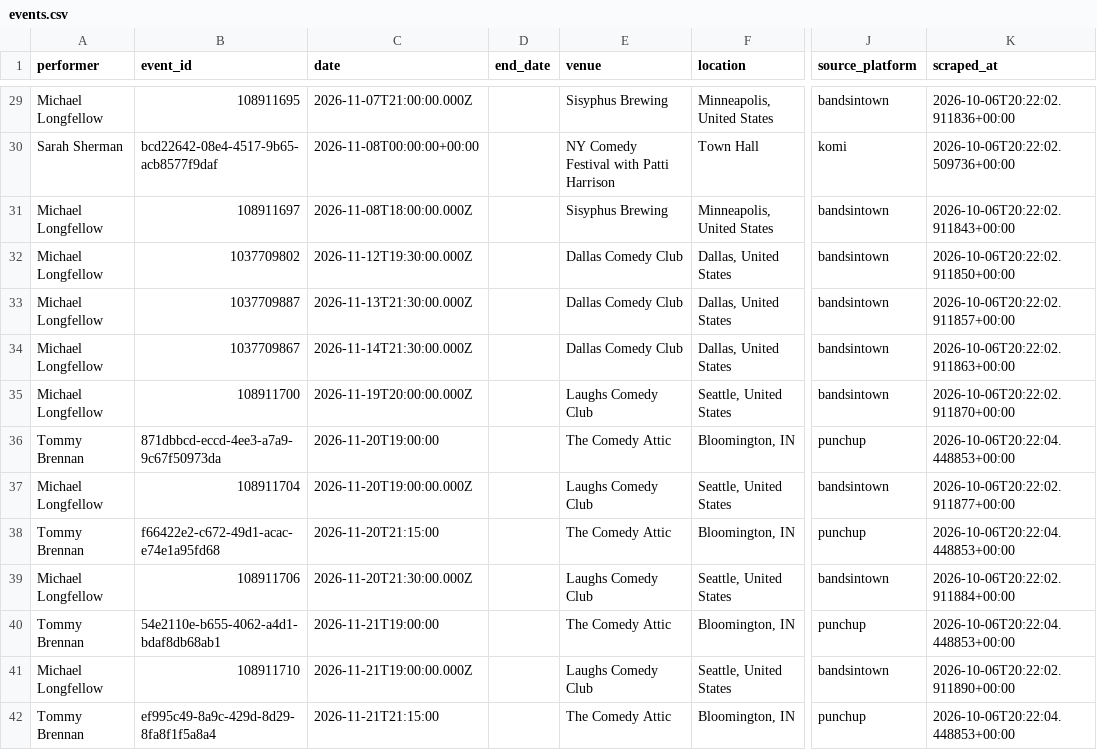
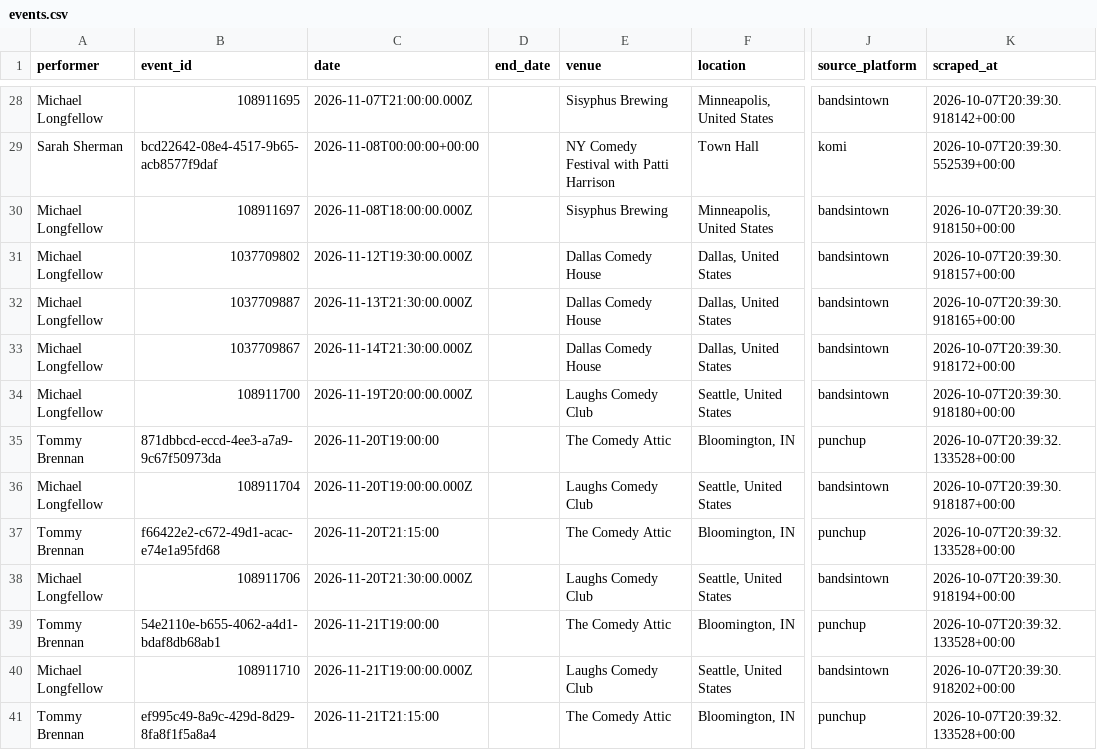
Before and after one commit to p-rallapally/lorne, a CSV file: output/events.csv, drawn as a sheet; only a part is shown, gaps mark what is left out; addresses are those after the commit; the diff covers the shown part only; the diff names each change by its address in the sheet, - before the commit and + after, or states it on an @@ line.

```diff
--- a/output/events.csv
+++ b/output/events.csv
-K28 (scraped_at): 2026-10-06T20:22:02.911836+00:00
+K28 (scraped_at): 2026-10-07T20:39:30.918142+00:00
-K29 (scraped_at): 2026-10-06T20:22:02.509736+00:00
+K29 (scraped_at): 2026-10-07T20:39:30.552539+00:00
-K30 (scraped_at): 2026-10-06T20:22:02.911843+00:00
+K30 (scraped_at): 2026-10-07T20:39:30.918150+00:00
-E31:E33 (venue): Dallas Comedy Club
+E31:E33 (venue): Dallas Comedy House
-K31 (scraped_at): 2026-10-06T20:22:02.911850+00:00
+K31 (scraped_at): 2026-10-07T20:39:30.918157+00:00
-K32 (scraped_at): 2026-10-06T20:22:02.911857+00:00
+K32 (scraped_at): 2026-10-07T20:39:30.918165+00:00
-K33 (scraped_at): 2026-10-06T20:22:02.911863+00:00
+K33 (scraped_at): 2026-10-07T20:39:30.918172+00:00
-K34 (scraped_at): 2026-10-06T20:22:02.911870+00:00
+K34 (scraped_at): 2026-10-07T20:39:30.918180+00:00
-K35 (scraped_at): 2026-10-06T20:22:04.448853+00:00
+K35 (scraped_at): 2026-10-07T20:39:32.133528+00:00
-K36 (scraped_at): 2026-10-06T20:22:02.911877+00:00
+K36 (scraped_at): 2026-10-07T20:39:30.918187+00:00
-K37 (scraped_at): 2026-10-06T20:22:04.448853+00:00
+K37 (scraped_at): 2026-10-07T20:39:32.133528+00:00
-K38 (scraped_at): 2026-10-06T20:22:02.911884+00:00
+K38 (scraped_at): 2026-10-07T20:39:30.918194+00:00
-K39 (scraped_at): 2026-10-06T20:22:04.448853+00:00
+K39 (scraped_at): 2026-10-07T20:39:32.133528+00:00
-K40 (scraped_at): 2026-10-06T20:22:02.911890+00:00
+K40 (scraped_at): 2026-10-07T20:39:30.918202+00:00
-K41 (scraped_at): 2026-10-06T20:22:04.448853+00:00
+K41 (scraped_at): 2026-10-07T20:39:32.133528+00:00
```
Also changed, not shown: 1 added row, 2 removed rows and 52 edited cells elsewhere in this file, 1 other file.
